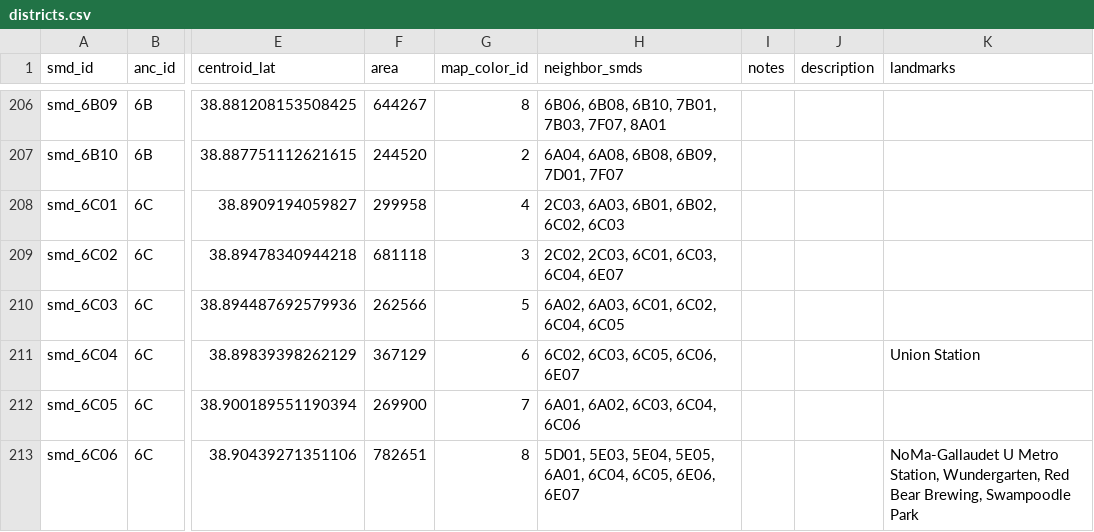
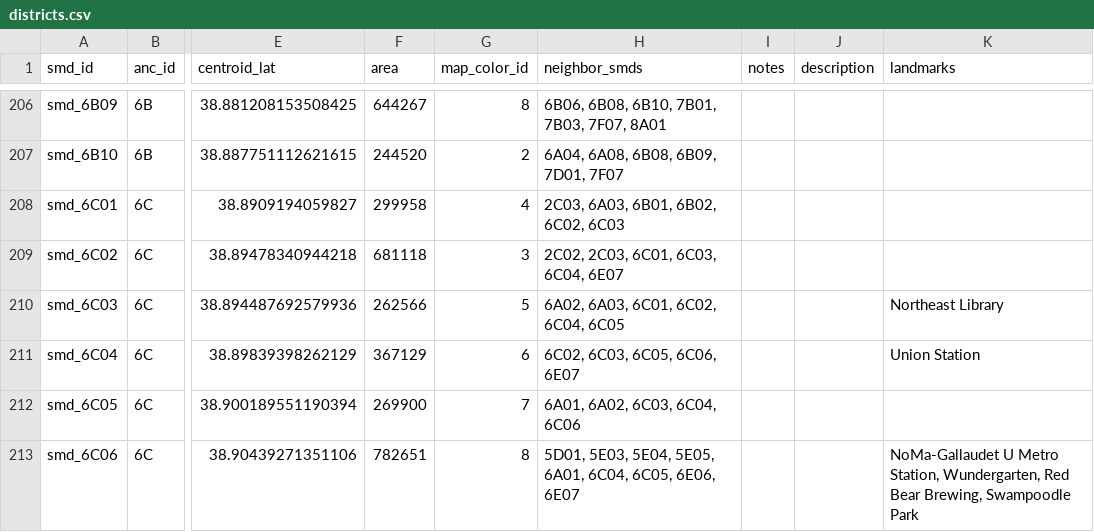
Before and after one commit to devinbrady/openanc, a CSV file: data/districts.csv, drawn as a sheet; only a part is shown, gaps mark what is left out; the diff names each change by its address in the sheet, - before the commit and + after, or states it on an @@ line.

```diff
--- a/data/districts.csv
+++ b/data/districts.csv
-K210 (landmarks): (empty)
+K210 (landmarks): Northeast Library
```
Also changed, not shown: maps/label-points.csv, uploads/to-mapbox-label-points-data.csv, 1 other file.
